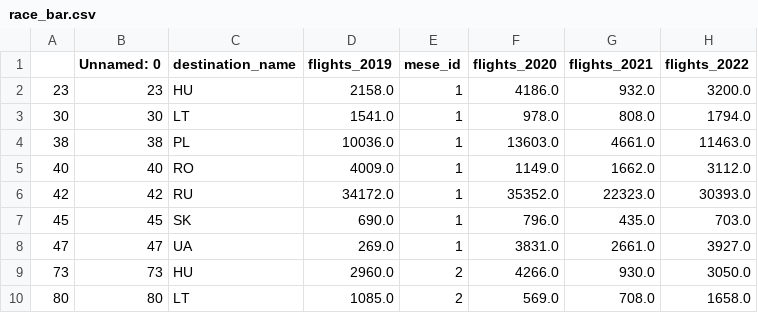
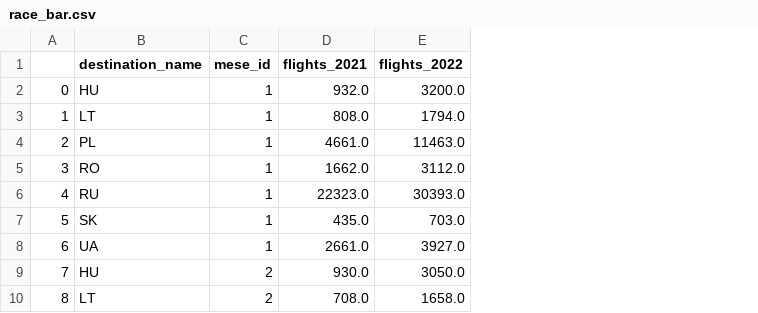
Before and after one commit to Lorenzo-Negri-Ravera/ironneverden, a CSV file: data/final/FlightsUKR/fly/race_bar.csv, drawn as a sheet; only a part is shown; removed rows and columns are numbered as before the commit, all else as after; the diff names each change by its address in the sheet, - before the commit and + after, or states it on an @@ line.

Commit message:
data race

```diff
--- a/data/final/FlightsUKR/fly/race_bar.csv
+++ b/data/final/FlightsUKR/fly/race_bar.csv
-column A, rows 2-10: 23 | 30 | 38 | 40 | 42 | 45 | 47 | 73 | 80
-column B (Unnamed: 0), rows 2-10: 23 | 30 | 38 | 40 | 42 | 45 | 47 | 73 | 80
+column A, rows 2-10: 0 | 1 | 2 | 3 | 4 | 5 | 6 | 7 | 8
-column D (flights_2019), rows 2-10: 2158.0 | 1541.0 | 10036.0 | 4009.0 | 34172.0 | 690.0 | 269.0 | 2960.0 | 1085.0
-column F (flights_2020), rows 2-10: 4186.0 | 978.0 | 13603.0 | 1149.0 | 35352.0 | 796.0 | 3831.0 | 4266.0 | 569.0
```
Also changed, not shown: 1 other file.
